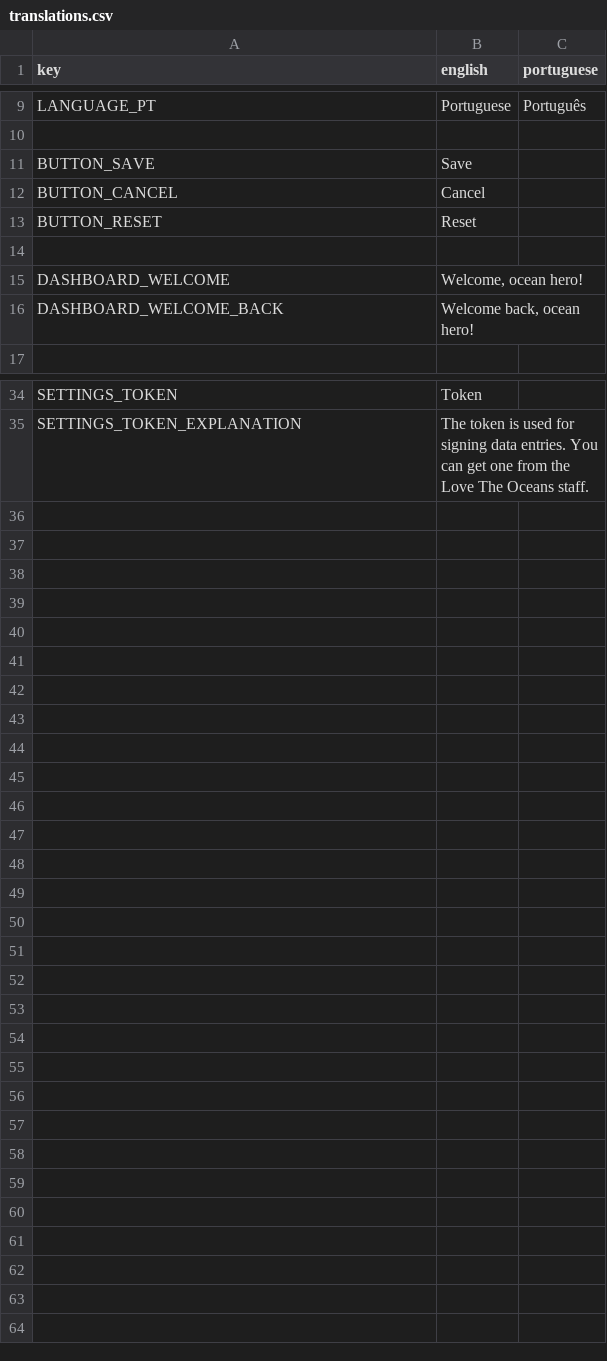
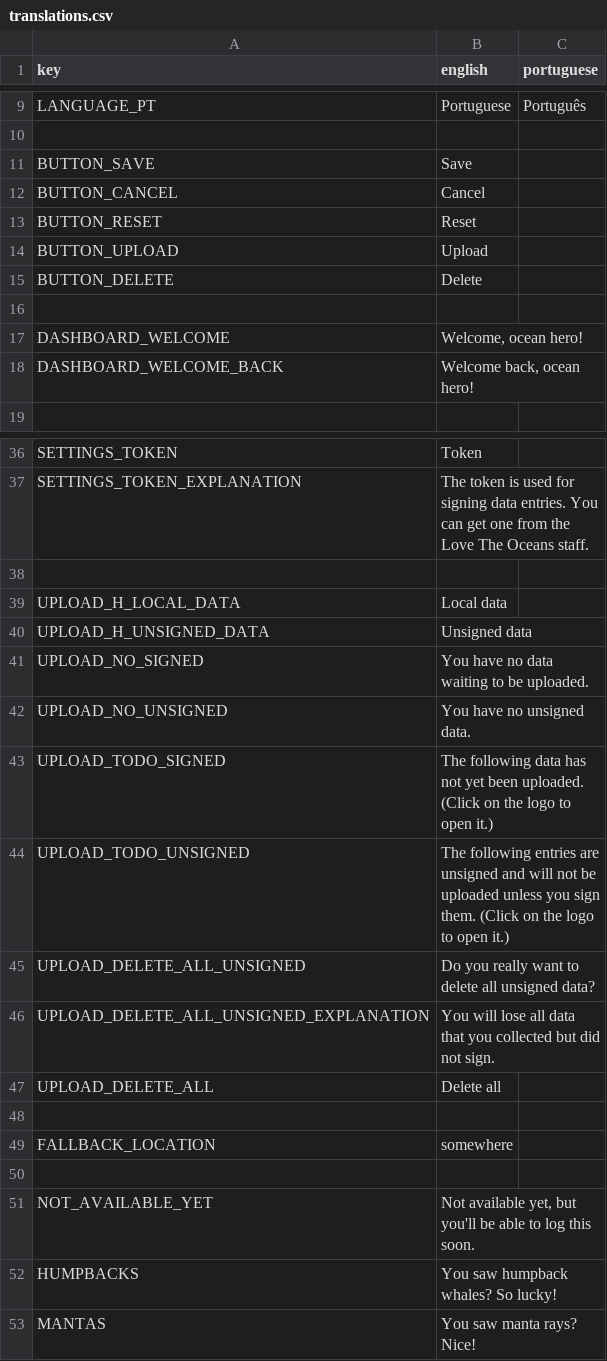
Before and after one commit to cunger/lto-field-work, a CSV file: languages/translations.csv, drawn as a sheet; only a part is shown, gaps mark what is left out; the diff names each change by its address in the sheet, - before the commit and + after, or states it on an @@ line.

Commit message:
localize upload screen

```diff
--- a/languages/translations.csv
+++ b/languages/translations.csv
+row 14: BUTTON_UPLOAD | Upload
+row 15: BUTTON_DELETE | Delete
+row 38: (empty)
+row 39: UPLOAD_H_LOCAL_DATA | Local data
+row 40: UPLOAD_H_UNSIGNED_DATA | Unsigned data
+row 41: UPLOAD_NO_SIGNED | You have no data waiting to be uploaded.
+row 42: UPLOAD_NO_UNSIGNED | You have no unsigned data.
+row 43: UPLOAD_TODO_SIGNED | The following data has not yet been uploaded. (Click on the logo to open it.)
+row 44: UPLOAD_TODO_UNSIGNED | The following entries are unsigned and will not be uploaded unless you sign them. (Click on the logo to open it.)
+row 45: UPLOAD_DELETE_ALL_UNSIGNED | Do you really want to delete all unsigned data?
+row 46: UPLOAD_DELETE_ALL_UNSIGNED_EXPLANATION | You will lose all data that you collected but did not sign.
+row 47: UPLOAD_DELETE_ALL | Delete all
+row 48: (empty)
+row 49: FALLBACK_LOCATION | somewhere
+row 50: (empty)
+row 51: NOT_AVAILABLE_YET | Not available yet, but you'll be able to log this soon.
+row 52: HUMPBACKS | You saw humpback whales? So lucky!
+row 53: MANTAS | You saw manta rays? Nice!
```
Also changed, not shown: 6 other files.
